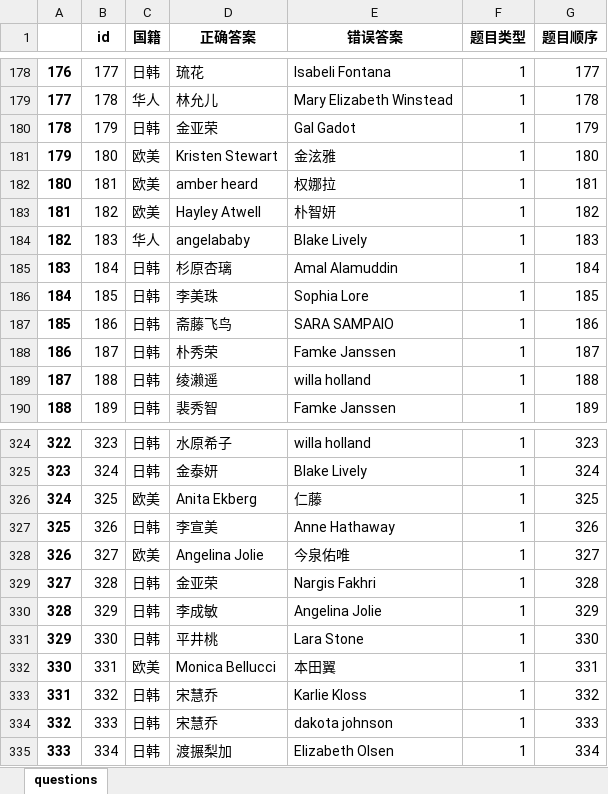
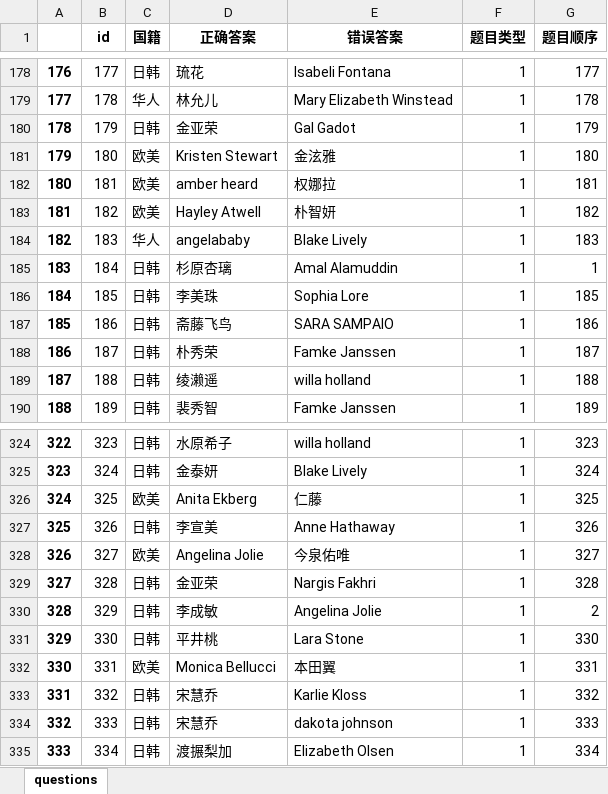
Before and after one commit to bluedazzle/Riddle, an Excel workbook: question/management/commands/auto_questions.xlsx, sheet questions, drawn as a sheet; only a part is shown, gaps mark what is left out; values as stored, in another font and other column widths than the file's, no borders; the diff covers the shown part only; the diff names each change by its address in the sheet, - before the commit and + after, or states it on an @@ line.

```diff
--- a/question/management/commands/auto_questions.xlsx (sheet questions)
+++ b/question/management/commands/auto_questions.xlsx (sheet questions)
-G185 (题目顺序): 184
+G185 (题目顺序): 1
-G330 (题目顺序): 329
+G330 (题目顺序): 2
```
Also changed, not shown: 14 edited cells elsewhere in this sheet, 1 other file.
